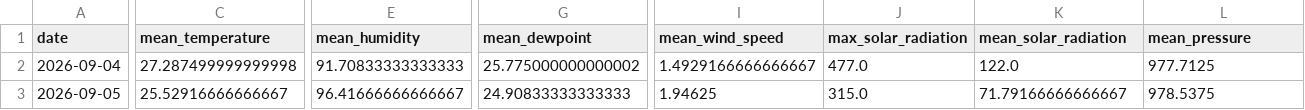
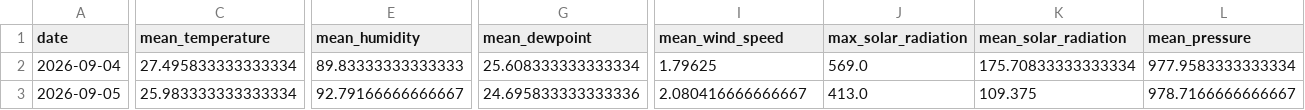
Before and after one commit to Ritik-9/SIH, a CSV file: forecast_predictions.csv, drawn as a sheet; only a part is shown, gaps mark what is left out; the diff covers the shown part only; the diff names each change by its address in the sheet, - before the commit and + after, or states it on an @@ line.

```diff
--- a/forecast_predictions.csv
+++ b/forecast_predictions.csv
-C2 (mean_temperature): 27.287499999999998
+C2 (mean_temperature): 27.495833333333334
-E2 (mean_humidity): 91.70833333333333
+E2 (mean_humidity): 89.83333333333333
-G2 (mean_dewpoint): 25.775000000000002
+G2 (mean_dewpoint): 25.608333333333334
-I2 (mean_wind_speed): 1.4929166666666667
+I2 (mean_wind_speed): 1.79625
-J2 (max_solar_radiation): 477.0
+J2 (max_solar_radiation): 569.0
-K2 (mean_solar_radiation): 122.0
+K2 (mean_solar_radiation): 175.70833333333334
-L2 (mean_pressure): 977.7125
+L2 (mean_pressure): 977.9583333333334
-C3 (mean_temperature): 25.52916666666667
+C3 (mean_temperature): 25.983333333333334
-E3 (mean_humidity): 96.41666666666667
+E3 (mean_humidity): 92.79166666666667
-G3 (mean_dewpoint): 24.90833333333333
+G3 (mean_dewpoint): 24.695833333333336
-I3 (mean_wind_speed): 1.94625
+I3 (mean_wind_speed): 2.080416666666667
-J3 (max_solar_radiation): 315.0
+J3 (max_solar_radiation): 413.0
-K3 (mean_solar_radiation): 71.79166666666667
+K3 (mean_solar_radiation): 109.375
-L3 (mean_pressure): 978.5375
+L3 (mean_pressure): 978.7166666666667
```
Also changed, not shown: 87 edited cells elsewhere in this file, 8 other files.
